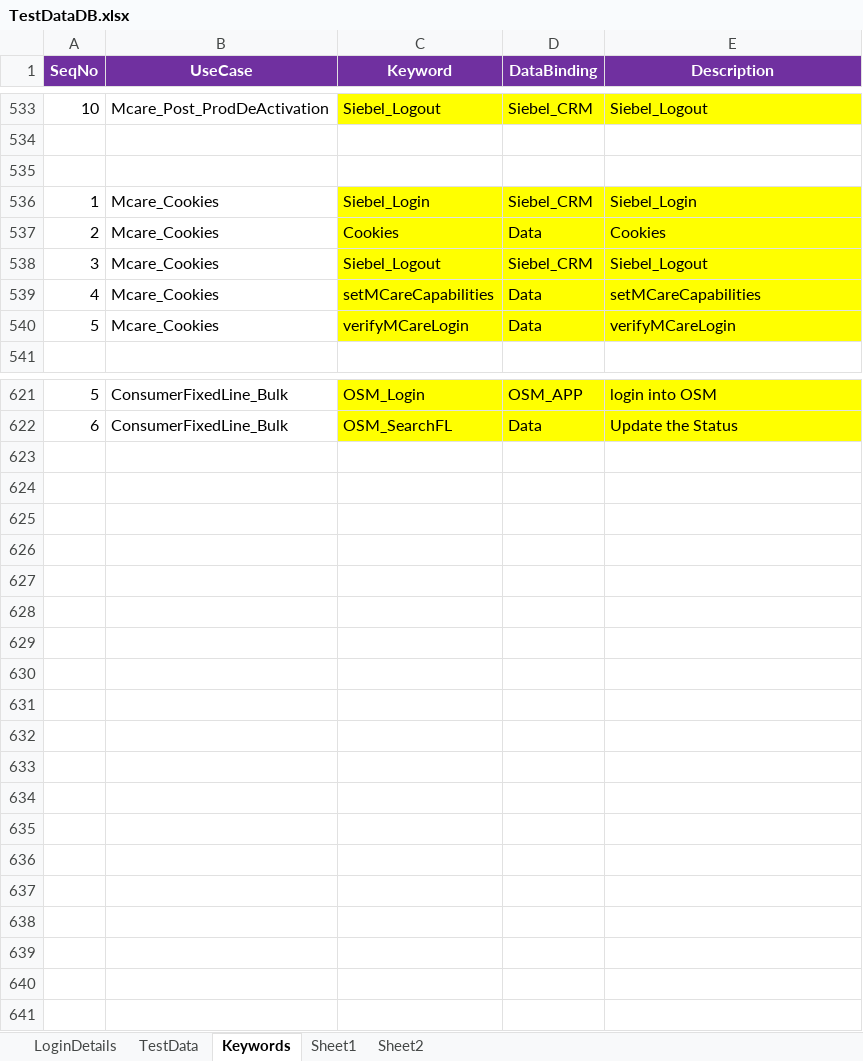
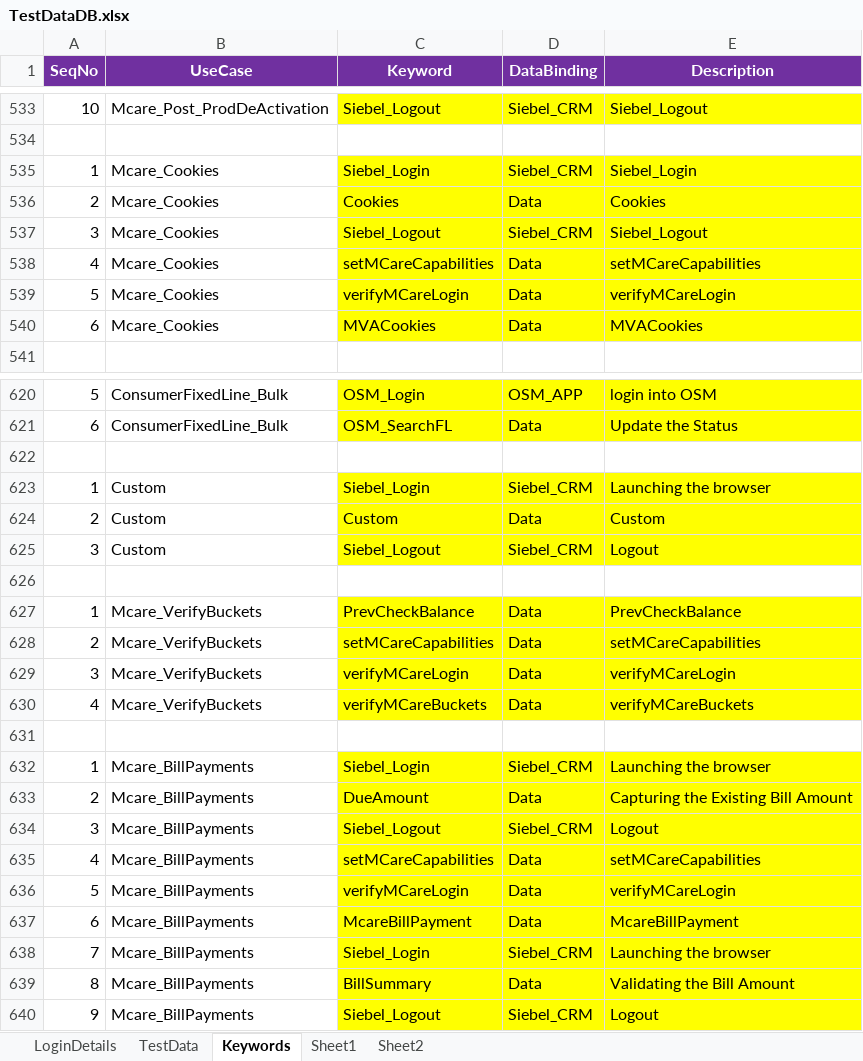
Before and after one commit to imran0404y/VFQA_Parallel, an Excel workbook: Framework/Database/TestDataDB.xlsx, sheet Keywords, drawn as a sheet; only a part is shown, gaps mark what is left out; values as stored, in another font and other column widths than the file's, no borders; removed rows and columns are numbered as before the commit, all else as after; the diff covers the shown part only; the diff names each change by its address in the sheet, - before the commit and + after, or states it on an @@ line.

```diff
--- a/Framework/Database/TestDataDB.xlsx (sheet Keywords)
+++ b/Framework/Database/TestDataDB.xlsx (sheet Keywords)
-row 535: (empty)
+row 540: 6 | Mcare_Cookies | MVACookies | Data | MVACookies
+row 622: (empty)
+row 623: 1 | Custom | Siebel_Login | Siebel_CRM | Launching the browser
+row 624: 2 | Custom | Custom | Data | Custom
+row 625: 3 | Custom | Siebel_Logout | Siebel_CRM | Logout
+row 626: (empty)
+row 627: 1 | Mcare_VerifyBuckets | PrevCheckBalance | Data | PrevCheckBalance
+row 628: 2 | Mcare_VerifyBuckets | setMCareCapabilities | Data | setMCareCapabilities
+row 629: 3 | Mcare_VerifyBuckets | verifyMCareLogin | Data | verifyMCareLogin
+row 630: 4 | Mcare_VerifyBuckets | verifyMCareBuckets | Data | verifyMCareBuckets
+row 631: (empty)
+row 632: 1 | Mcare_BillPayments | Siebel_Login | Siebel_CRM | Launching the browser
+row 633: 2 | Mcare_BillPayments | DueAmount | Data | Capturing the Existing Bill Amount
+row 634: 3 | Mcare_BillPayments | Siebel_Logout | Siebel_CRM | Logout
+row 635: 4 | Mcare_BillPayments | setMCareCapabilities | Data | setMCareCapabilities
+row 636: 5 | Mcare_BillPayments | verifyMCareLogin | Data | verifyMCareLogin
+row 637: 6 | Mcare_BillPayments | McareBillPayment | Data | McareBillPayment
+row 638: 7 | Mcare_BillPayments | Siebel_Login | Siebel_CRM | Launching the browser
+row 639: 8 | Mcare_BillPayments | BillSummary | Data | Validating the Bill Amount
+row 640: 9 | Mcare_BillPayments | Siebel_Logout | Siebel_CRM | Logout
```
Also changed, not shown: 1 removed row elsewhere in this sheet, sheet TestData, Directory/VFQA_TestDesign.xlsm, Framework/Storage/CommonDirectory.xlsx, 15 other files.
